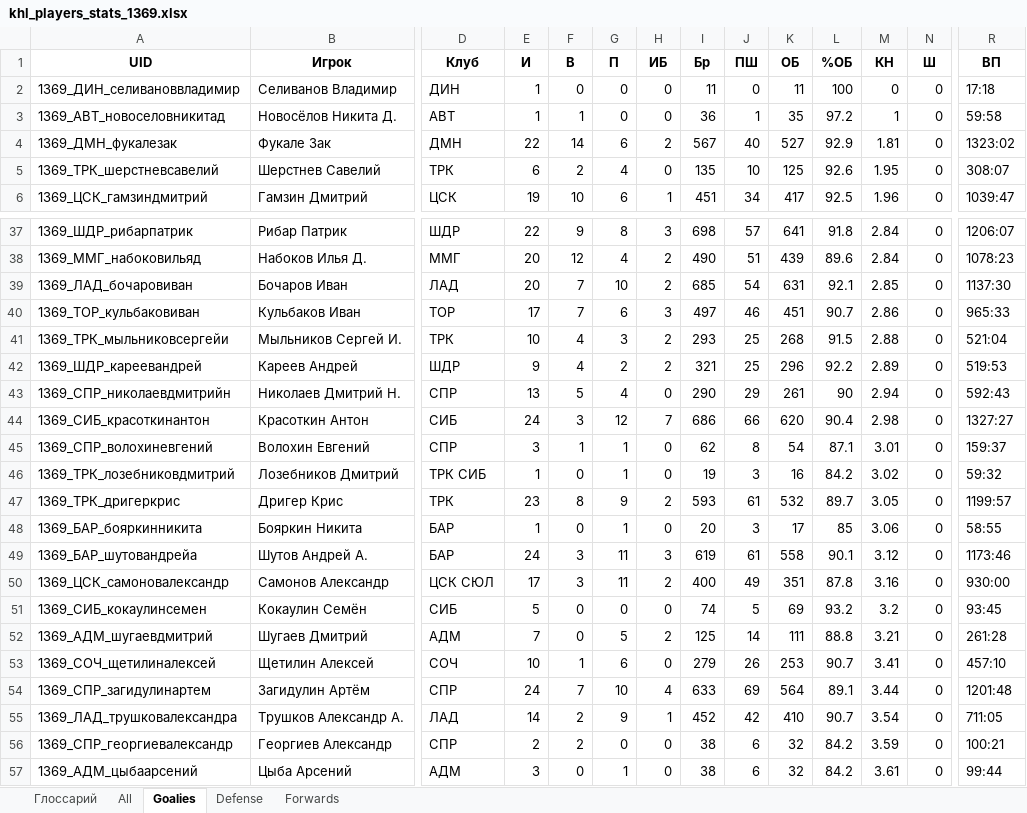
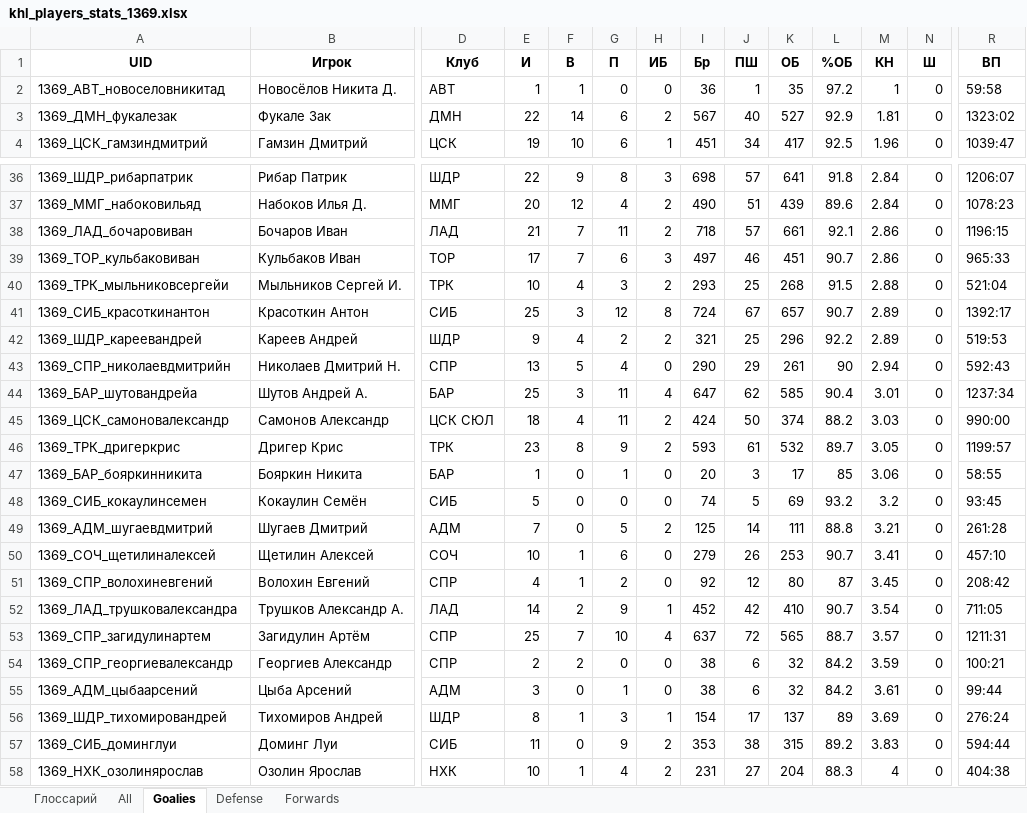
Before and after one commit to GG-Andrew/khl-cloud-results, an Excel workbook: khl/khl_players_stats_1369.xlsx, sheet Goalies, drawn as a sheet; only a part is shown, gaps mark what is left out; the shorter side is filled out with more unchanged rows; values as stored, in another font and other column widths than the file's, no borders; removed rows and columns are numbered as before the commit, all else as after; rows hold the shown columns only; the diff covers the shown part only; the diff names each change by its address in the sheet, - before the commit and + after, or states it on an @@ line.

```diff
--- a/khl/khl_players_stats_1369.xlsx (sheet Goalies)
+++ b/khl/khl_players_stats_1369.xlsx (sheet Goalies)
-row 2: 1369_ДИН_селивановвладимир | Селиванов Владимир | ДИН | 1 | 0 | 0 | 0 | 11 | 0 | 11 | 100 | 0 | 0 | 17:18
-row 5: 1369_ТРК_шерстневсавелий | Шерстнев Савелий | ТРК | 6 | 2 | 4 | 0 | 135 | 10 | 125 | 92.6 | 1.95 | 0 | 308:07
-E38 (И): 20
+E38 (И): 21
-G38 (П): 10
+G38 (П): 11
-I38 (Бр): 685
+I38 (Бр): 718
-J38 (ПШ): 54
+J38 (ПШ): 57
-K38 (ОБ): 631
+K38 (ОБ): 661
-M38 (КН): 2.85
+M38 (КН): 2.86
-R38 (ВП): 1137:30
+R38 (ВП): 1196:15
+row 41: 1369_СИБ_красоткинантон | Красоткин Антон | СИБ | 25 | 3 | 12 | 8 | 724 | 67 | 657 | 90.7 | 2.89 | 0 | 1392:17
-row 44: 1369_СИБ_красоткинантон | Красоткин Антон | СИБ | 24 | 3 | 12 | 7 | 686 | 66 | 620 | 90.4 | 2.98 | 0 | 1327:27
-row 45: 1369_СПР_волохиневгений | Волохин Евгений | СПР | 3 | 1 | 1 | 0 | 62 | 8 | 54 | 87.1 | 3.01 | 0 | 159:37
-row 46: 1369_ТРК_лозебниковдмитрий | Лозебников Дмитрий | ТРК СИБ | 1 | 0 | 1 | 0 | 19 | 3 | 16 | 84.2 | 3.02 | 0 | 59:32
+row 44: 1369_БАР_шутовандрейа | Шутов Андрей А. | БАР | 25 | 3 | 11 | 4 | 647 | 62 | 585 | 90.4 | 3.01 | 0 | 1237:34
+row 45: 1369_ЦСК_самоновалександр | Самонов Александр | ЦСК СЮЛ | 18 | 4 | 11 | 2 | 424 | 50 | 374 | 88.2 | 3.03 | 0 | 990:00
-row 49: 1369_БАР_шутовандрейа | Шутов Андрей А. | БАР | 24 | 3 | 11 | 3 | 619 | 61 | 558 | 90.1 | 3.12 | 0 | 1173:46
-row 50: 1369_ЦСК_самоновалександр | Самонов Александр | ЦСК СЮЛ | 17 | 3 | 11 | 2 | 400 | 49 | 351 | 87.8 | 3.16 | 0 | 930:00
-row 54: 1369_СПР_загидулинартем | Загидулин Артём | СПР | 24 | 7 | 10 | 4 | 633 | 69 | 564 | 89.1 | 3.44 | 0 | 1201:48
+row 51: 1369_СПР_волохиневгений | Волохин Евгений | СПР | 4 | 1 | 2 | 0 | 92 | 12 | 80 | 87 | 3.45 | 0 | 208:42
+row 53: 1369_СПР_загидулинартем | Загидулин Артём | СПР | 25 | 7 | 10 | 4 | 637 | 72 | 565 | 88.7 | 3.57 | 0 | 1211:31
```
Also changed, not shown: 7 added rows, 4 removed rows, 5 moved rows and 41 edited cells elsewhere in this sheet, sheet All, sheet Forwards, sheet Defense, khl/Form-5_Games_actaul.xlsx, khl/Form-5_Games_home_away.xlsx, 8 other files.
